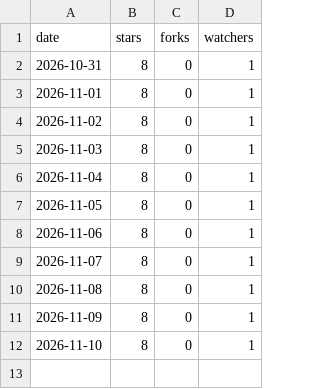
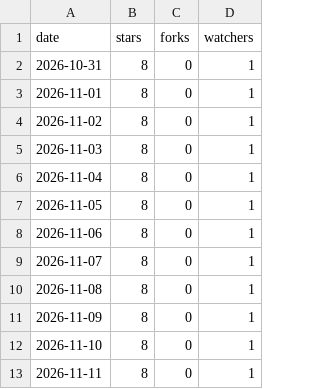
Before and after one commit to brianm998/starry_timelapse_airplane_remover, a CSV file: repo.csv, drawn as a sheet; the diff names each change by its address in the sheet, - before the commit and + after, or states it on an @@ line.

```diff
--- a/repo.csv
+++ b/repo.csv
+row 13: 2026-11-11 | 8 | 0 | 1
```
Also changed, not shown: 2 other files.
